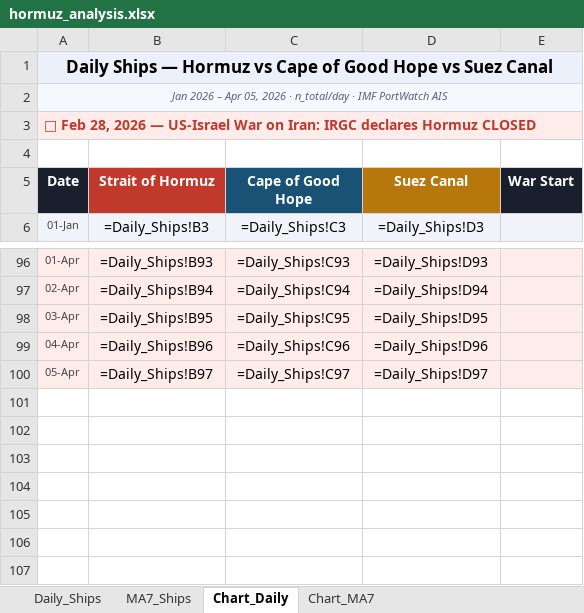
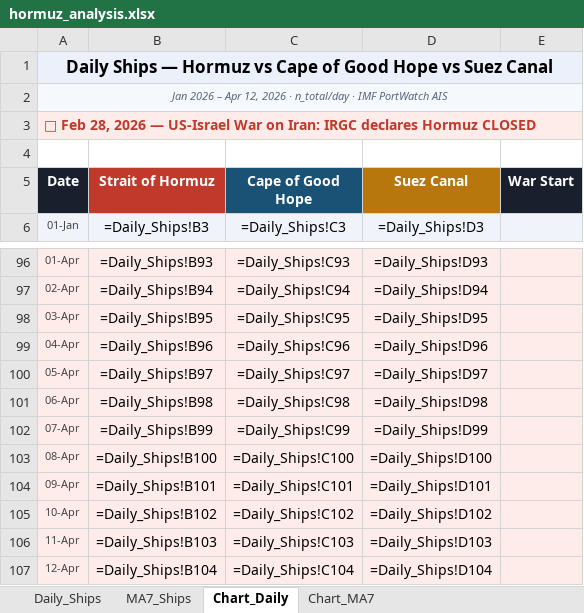
Before and after one commit to Data-Innovation-For-Africa/hormuz_impact_Africa, an Excel workbook: data/hormuz_analysis.xlsx, sheet Chart_Daily, drawn as a sheet; only a part is shown, gaps mark what is left out; values as stored, in another font and other column widths than the file's, no borders; formulas without a stored value are shown as written; charts and pictures not drawn; the diff names each change by its address in the sheet, - before the commit and + after, or states it on an @@ line.

```diff
--- a/data/hormuz_analysis.xlsx (sheet Chart_Daily)
+++ b/data/hormuz_analysis.xlsx (sheet Chart_Daily)
-A2 (Date): …– Apr 05, 2026 ·…
+A2 (Date): …– Apr 12, 2026 ·…
+row 101: 06-Apr | =Daily_Ships!B98 | =Daily_Ships!C98 | =Daily_Ships!D98
+row 102: 07-Apr | =Daily_Ships!B99 | =Daily_Ships!C99 | =Daily_Ships!D99
+row 103: 08-Apr | =Daily_Ships!B100 | =Daily_Ships!C100 | =Daily_Ships!D100
+row 104: 09-Apr | =Daily_Ships!B101 | =Daily_Ships!C101 | =Daily_Ships!D101
+row 105: 10-Apr | =Daily_Ships!B102 | =Daily_Ships!C102 | =Daily_Ships!D102
+row 106: 11-Apr | =Daily_Ships!B103 | =Daily_Ships!C103 | =Daily_Ships!D103
+row 107: 12-Apr | =Daily_Ships!B104 | =Daily_Ships!C104 | =Daily_Ships!D104
```
Also changed, not shown: sheet MA7_Ships, sheet Daily_Ships, sheet Chart_MA7, charts or pictures, 1 other file.
